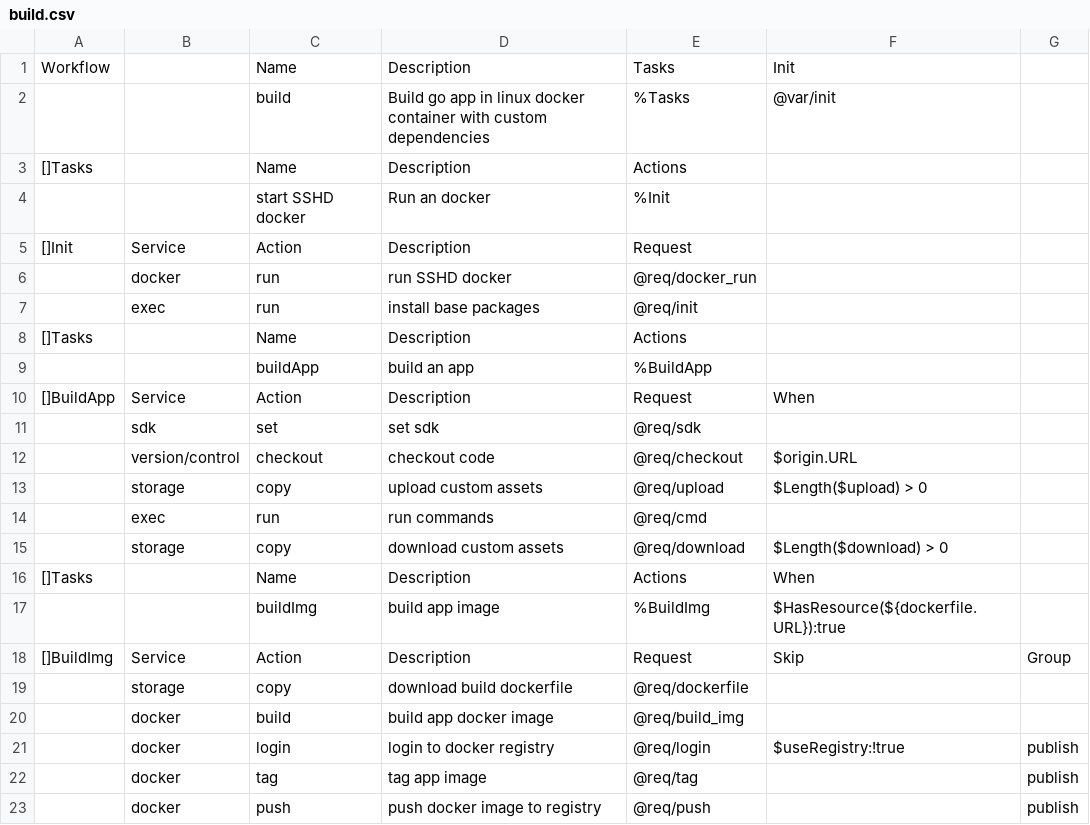
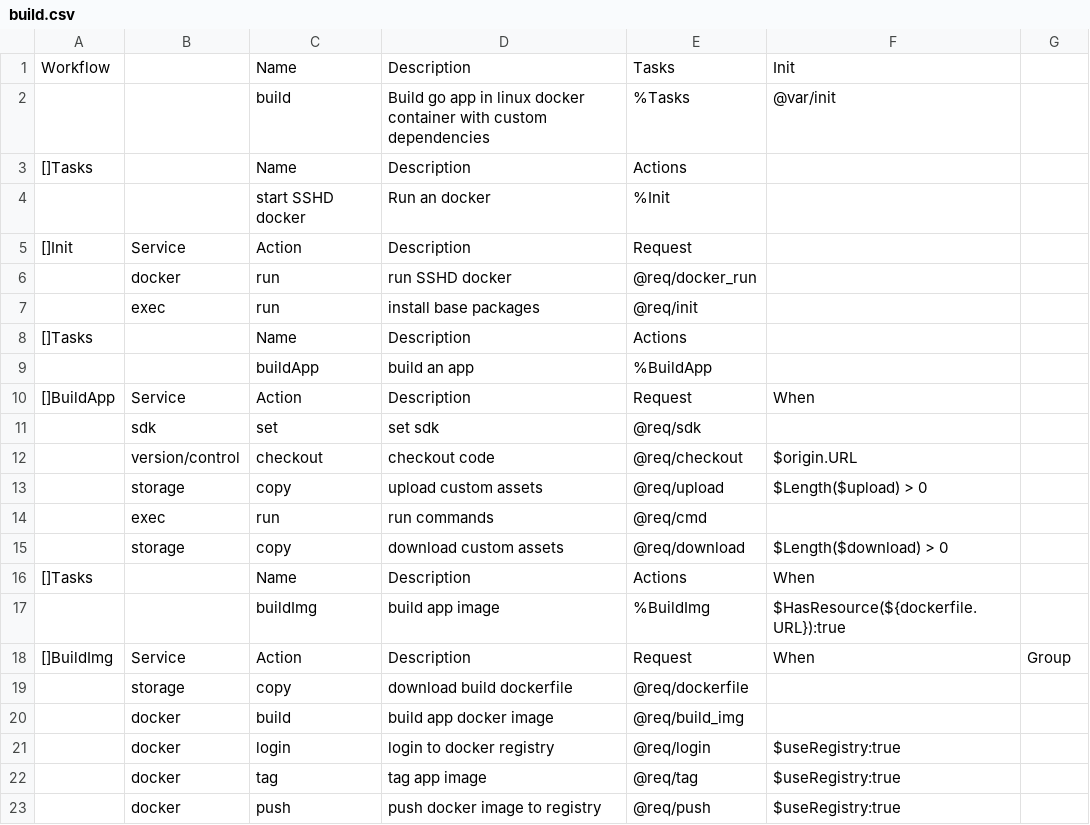
Before and after one commit to viant/endly, a CSV file: shared/workflow/app/docker/build/build.csv, drawn as a sheet.

Commit message:
updated validation logic with runners, added docker automation example, reogragnized documentation

```diff
--- a/shared/workflow/app/docker/build/build.csv
+++ b/shared/workflow/app/docker/build/build.csv
@@ -17,7 +17,7 @@ Workflow,,Name,Description,Tasks,Init,
 ,,buildImg,build app image,%BuildImg,$HasResource(${dockerfile.URL}):true,
-[]BuildImg,Service,Action,Description,Request,Skip,Group
+[]BuildImg,Service,Action,Description,Request,When,Group
 ,storage,copy,download build dockerfile , @req/dockerfile,,
 ,docker,build,build app docker image, @req/build_img,,
-,docker,login,login to docker registry, @req/login,$useRegistry:!true,publish
-,docker,tag,tag app image, @req/tag,,publish
-,docker,push,push docker image to registry, @req/push,,publish
+,docker,login,login to docker registry, @req/login,$useRegistry:true,
+,docker,tag,tag app image, @req/tag,$useRegistry:true,
+,docker,push,push docker image to registry, @req/push,$useRegistry:true,
```
Also changed, not shown: 53 other files.
